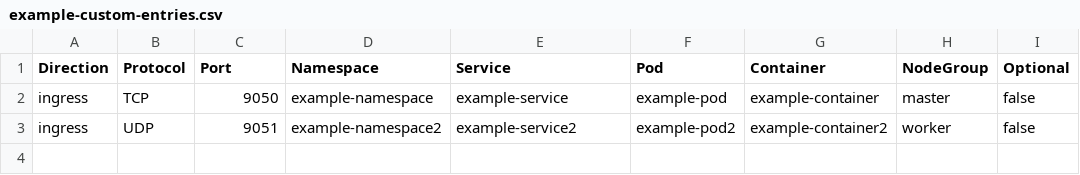
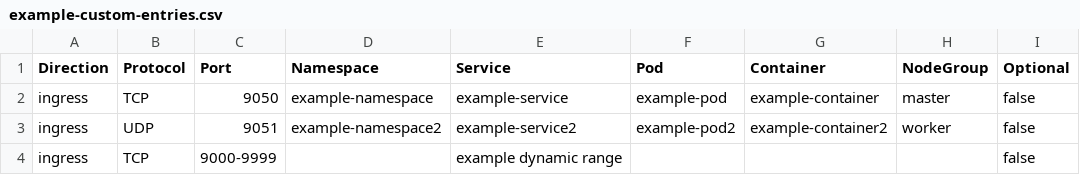
Before and after one commit to openshift-kni/commatrix, a CSV file: samples/custom-entries/example-custom-entries.csv, drawn as a sheet; the diff names each change by its address in the sheet, - before the commit and + after, or states it on an @@ line.

Commit message:
Add dynamic ranges to generated communication matrix This PR is adding the following changes:
As requested from the partenrs, the dynamic port ranges of the cluster (Linux dynamic\private ranges, kubelet node port dynamic range, host level services dynamic range), are added to the generated communication matrix in all of the supported formats. The dynamic ranges are extracted in the following ways:
Node port dynamic range: we are looking for a custom defined range (network.Spec.ServiceNodePortRange), if there is no range set, we use a default static range (30000-32767)
Linux dynamic\private range: we retrive the dynamic range by reading the host sysctl (/proc/sys/net/ipv4/ip_local_port_range).
We also have added the option of using a custom entries file that include ranges, so partners will be able to add their own ranges if needed.

The e2e tests have been modified the following:

EPS vs SS: in the comparsion between the matrices, we also check if host level open ports (from ss matrix) which don't have an EPS are in the range specified in the generated commatrix.
Doc vs EPS: in the comparison between the matrices, we also check if the ports in the generated commatrix which are not documented in the doc matrix, do appear in the doc ranges.
The custom entries samples had been modified to also include ranges.
commatrix.go file's unit tests had been modified to allow mocking of a debugpod in the tests. For that sense, we have added to the commatrixCreator struct a utils field similar to what's done in the ConnectionCheck struct.

```diff
--- a/samples/custom-entries/example-custom-entries.csv
+++ b/samples/custom-entries/example-custom-entries.csv
+row 4: ingress | TCP | 9000-9999 |  | example dynamic range |  |  |  | false
```
Also changed, not shown: 13 other files.
